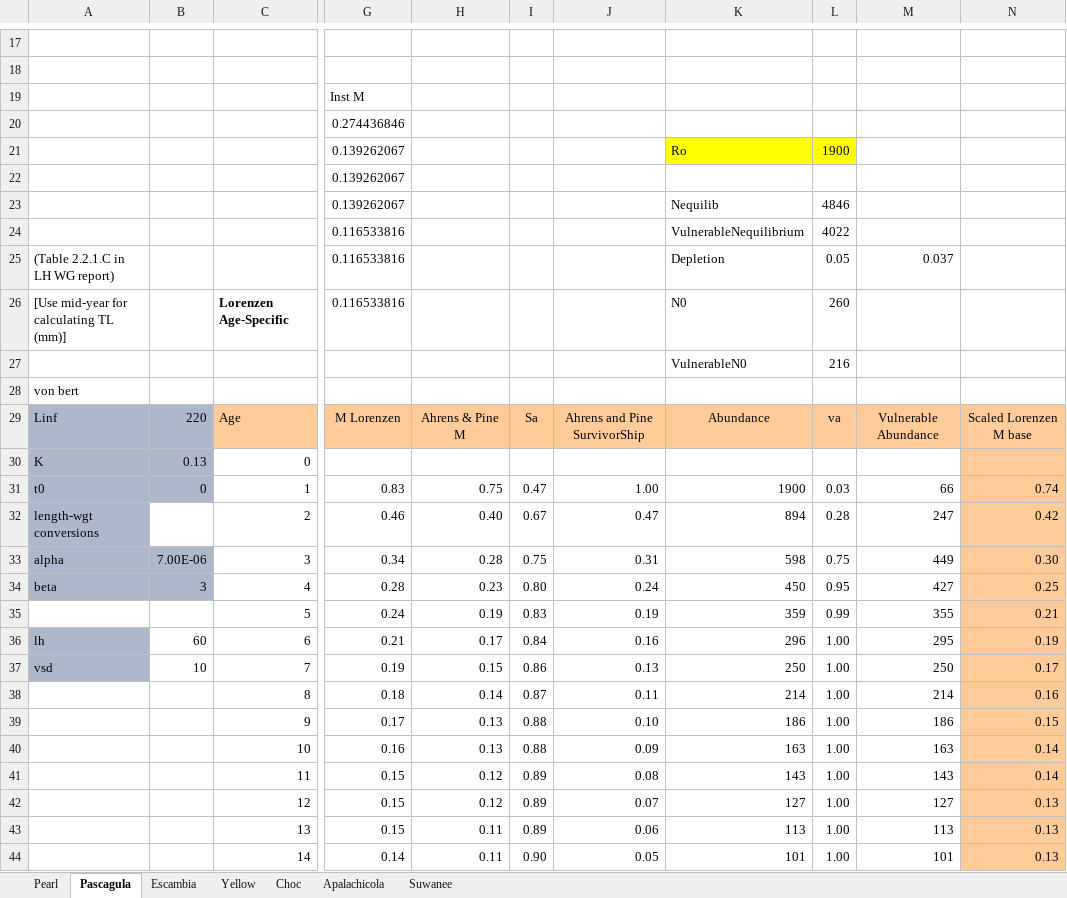
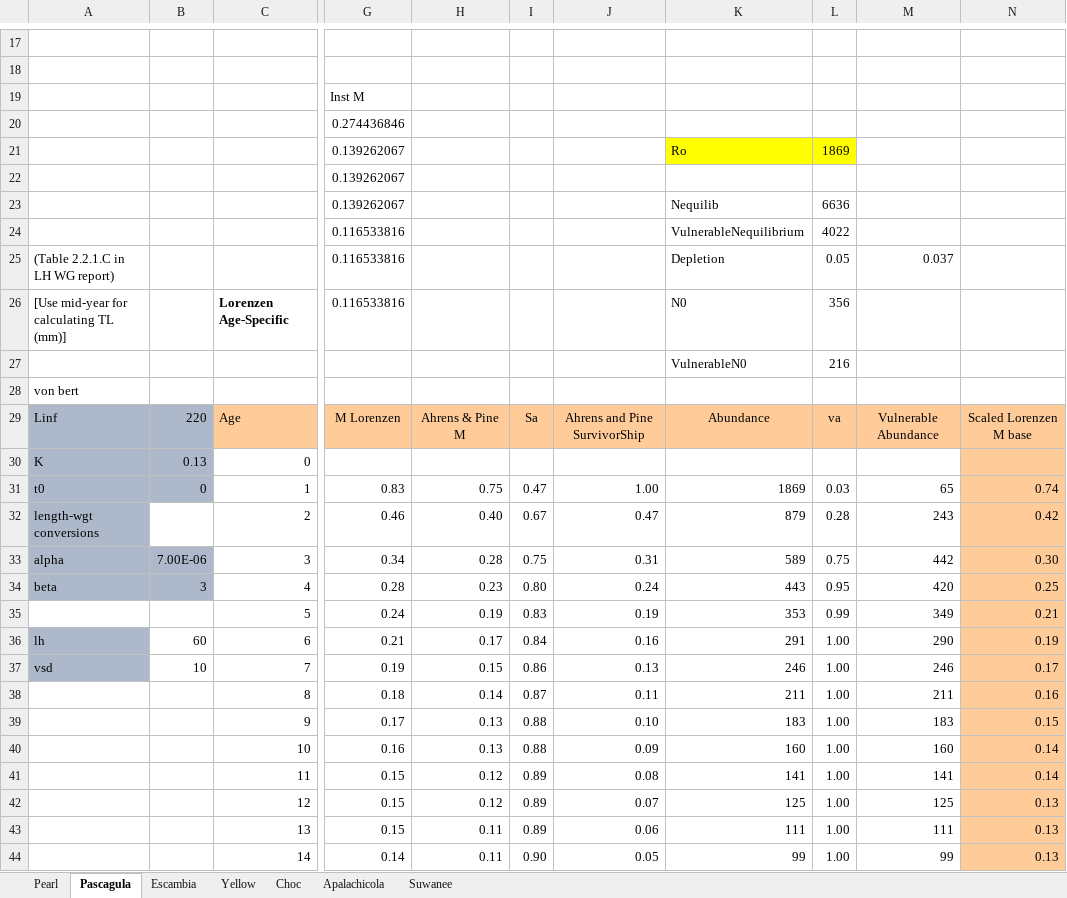
Before and after one commit to LewCoggins-NOAA/GulfSturgeon, an Excel workbook: GulfSturgeonConvertFixedMortalityRateToLorenzen.xlsx, sheet Pascagula, drawn as a sheet; only a part is shown, gaps mark what is left out; values as stored, in another font and other column widths than the file's, no borders; the diff covers the shown part only; the diff names each change by its address in the sheet, - before the commit and + after, or states it on an @@ line.

```diff
--- a/GulfSturgeonConvertFixedMortalityRateToLorenzen.xlsx (sheet Pascagula)
+++ b/GulfSturgeonConvertFixedMortalityRateToLorenzen.xlsx (sheet Pascagula)
-L21: 1900
+L21: 1869
-L23: 4846
+L23: 6636
-L26: 260
+L26: 356
-K31: 1900
+K31: 1869
-M31: 66
+M31: 65
-K32: 894
+K32: 879
-M32: 247
+M32: 243
-K33: 598
+K33: 589
-M33: 449
+M33: 442
-K34: 450
+K34: 443
-M34: 427
+M34: 420
-K35: 359
+K35: 353
-M35: 355
+M35: 349
-K36: 296
+K36: 291
-M36: 295
+M36: 290
-K37: 250
+K37: 246
-M37: 250
+M37: 246
-K38: 214
+K38: 211
-M38: 214
+M38: 211
-K39: 186
+K39: 183
-M39: 186
+M39: 183
-K40: 163
+K40: 160
-M40: 163
+M40: 160
-K41: 143
+K41: 141
-M41: 143
+M41: 141
-K42: 127
+K42: 125
-M42: 127
+M42: 125
-K43: 113
+K43: 111
-M43: 113
+M43: 111
-K44: 101
+K44: 99
-M44: 101
+M44: 99
```
Also changed, not shown: 26 edited cells elsewhere in this sheet, sheet Pearl, sheet Suwanee, sheet Choc, sheet Apalachicola, sheet Escambia, sheet Yellow, formulas that keep their value, 4 other files.
